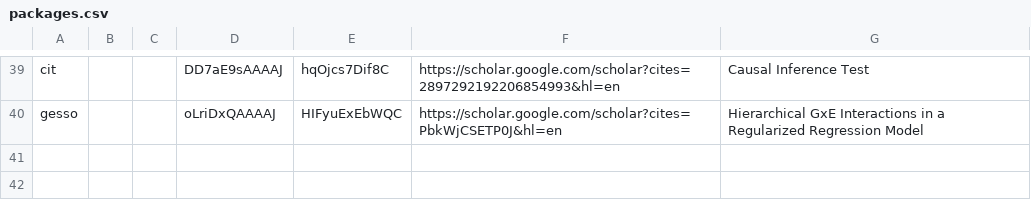
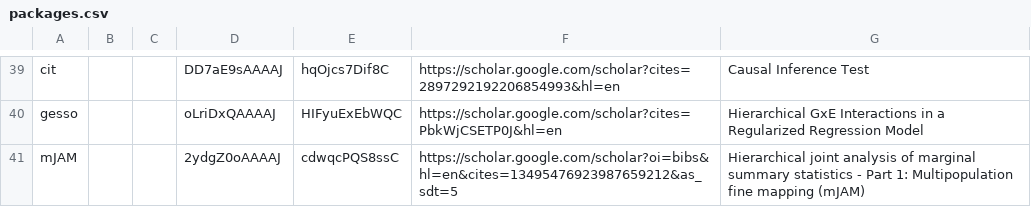
Before and after one commit to USCbiostats/software-dev, a CSV file: packages.csv, drawn as a sheet; only a part is shown, gaps mark what is left out; the diff names each change by its address in the sheet, - before the commit and + after, or states it on an @@ line.

```diff
--- a/packages.csv
+++ b/packages.csv
+row 41: mJAM |  |  | 2ydgZ0oAAAAJ | cdwqcPQS8ssC | https://scholar.google.com/scholar?oi=bibs&hl=en&cites=13495476923987659212&as_sdt=5 | Hierarchical joint analysis of marginal summary statistics - Part 1: Multipopulation fine mapping (mJAM)
```
Also changed, not shown: 1 other file.
